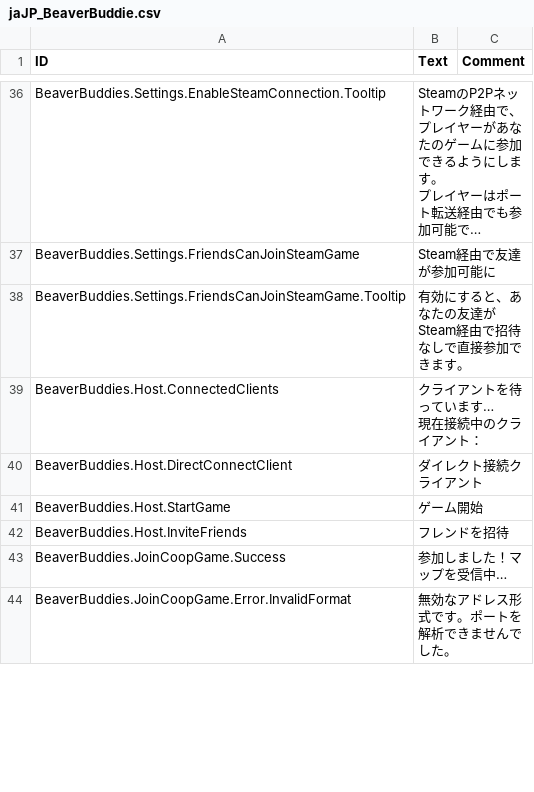
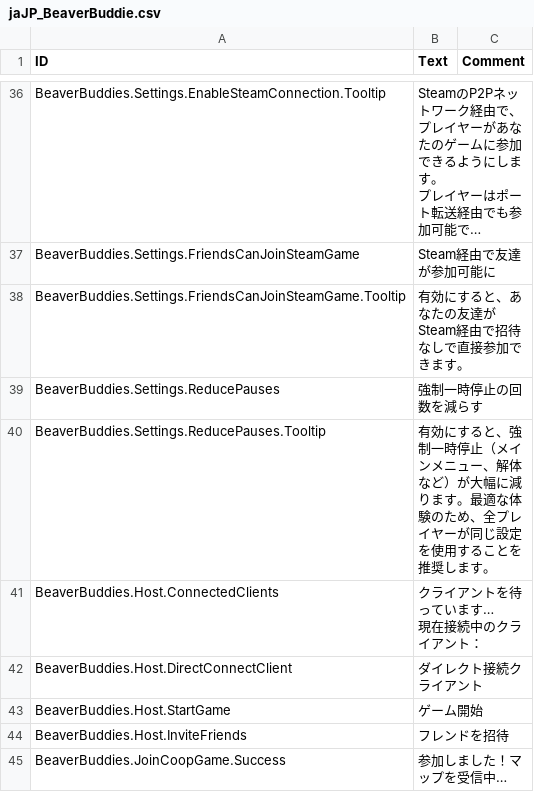
Before and after one commit to thomaswp/BeaverBuddies, a CSV file: BeaverBuddies/Localizations/jaJP_BeaverBuddie.csv, drawn as a sheet; only a part is shown, gaps mark what is left out; the shorter side is filled out with more unchanged rows; long unchanged cells end in ….

```diff
--- a/BeaverBuddies/Localizations/jaJP_BeaverBuddie.csv
+++ b/BeaverBuddies/Localizations/jaJP_BeaverBuddie.csv
@@ -63,2 +63,4 @@ BeaverBuddies.Settings.FriendsCanJoinSteamGame,"Steam経由で友達が参加可
 BeaverBuddies.Settings.FriendsCanJoinSteamGame.Tooltip,"有効にすると、あなたの友達がSteam経由で招待なしで直接参加できます。",""
+BeaverBuddies.Settings.ReducePauses,"強制一時停止の回数を減らす",""
+BeaverBuddies.Settings.ReducePauses.Tooltip,"有効にすると、強制一時停止（メインメニュー、解体など）が大幅に減ります。最適な体験のため、全プレイヤーが同じ設定を使用することを推奨します。",""
 BeaverBuddies.Host.ConnectedClients,"クライアントを待っています…
```
Also changed, not shown: BeaverBuddies/Localizations/koKR_BeaverBuddie.csv, BeaverBuddies/Localizations/ptBR_BeaverBuddie.csv, 12 other files.
